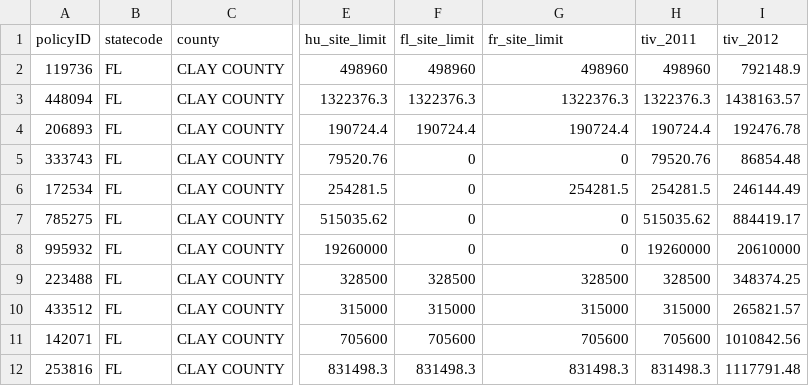
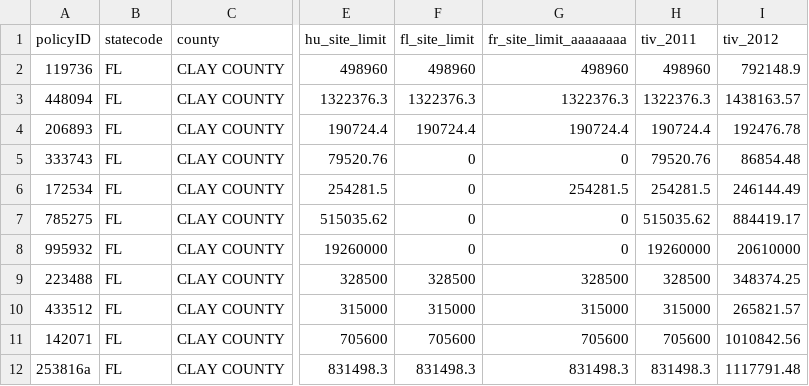
Before and after one commit to alanmunguiacerda/data-mining, a CSV file: csv/FL_2.csv, drawn as a sheet; only a part is shown, gaps mark what is left out; the diff names each change by its address in the sheet, - before the commit and + after, or states it on an @@ line.

```diff
--- a/csv/FL_2.csv
+++ b/csv/FL_2.csv
-G1: fr_site_limit
+G1: fr_site_limit_aaaaaaaa
-A12 (policyID): 253816
+A12 (policyID): 253816a
```
Also changed, not shown: 5 other files.
